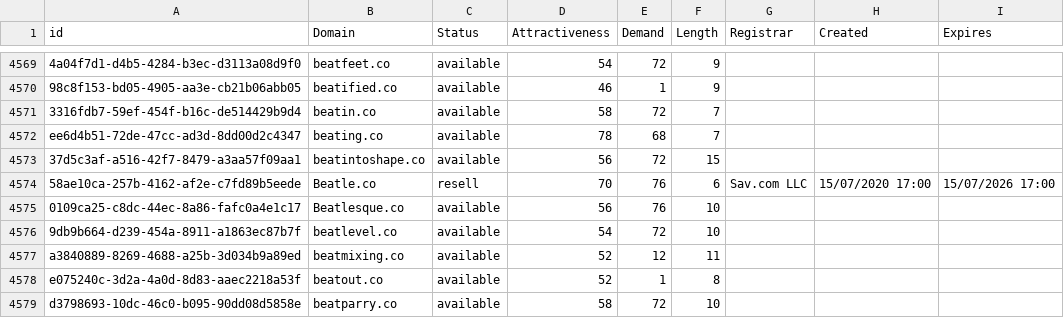
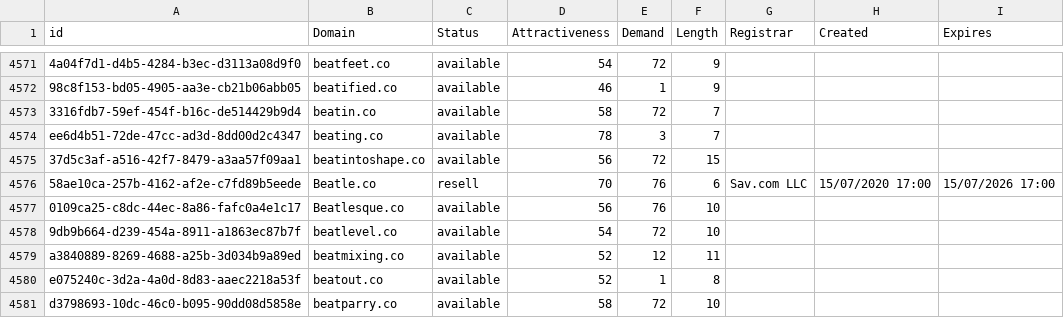
Before and after one commit to UniqueDomains/co-oneword-domains, a CSV file: co.csv, drawn as a sheet; only a part is shown, gaps mark what is left out; addresses are those after the commit; the diff covers the shown part only; the diff names each change by its address in the sheet, - before the commit and + after, or states it on an @@ line.

```diff
--- a/co.csv
+++ b/co.csv
-E4574 (Demand): 68
+E4574 (Demand): 3
```
Also changed, not shown: 3 added rows, 3 removed rows and 4 edited cells elsewhere in this file, 2 other files.
